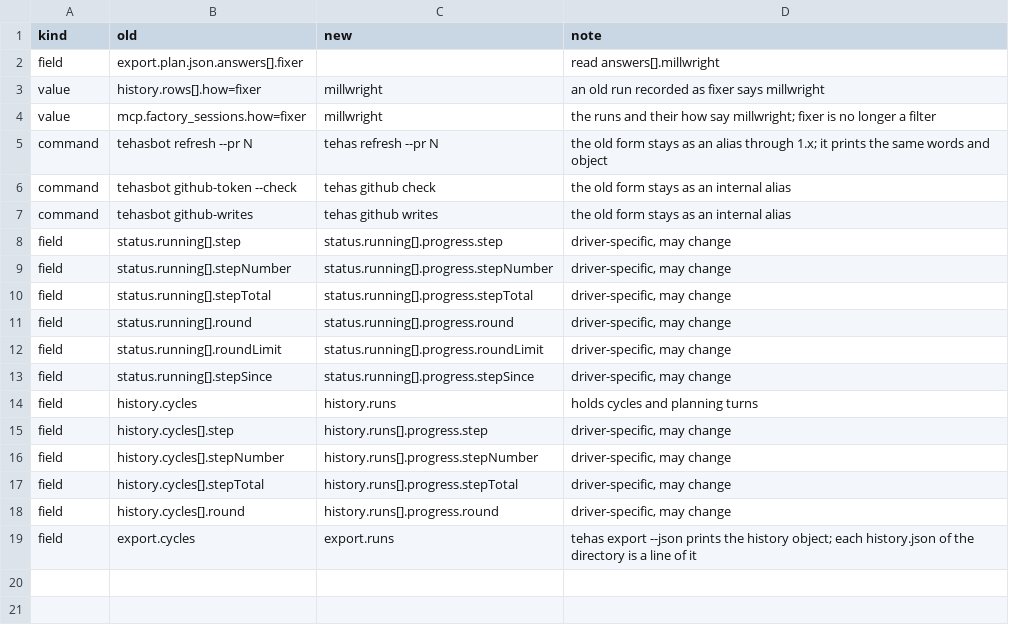
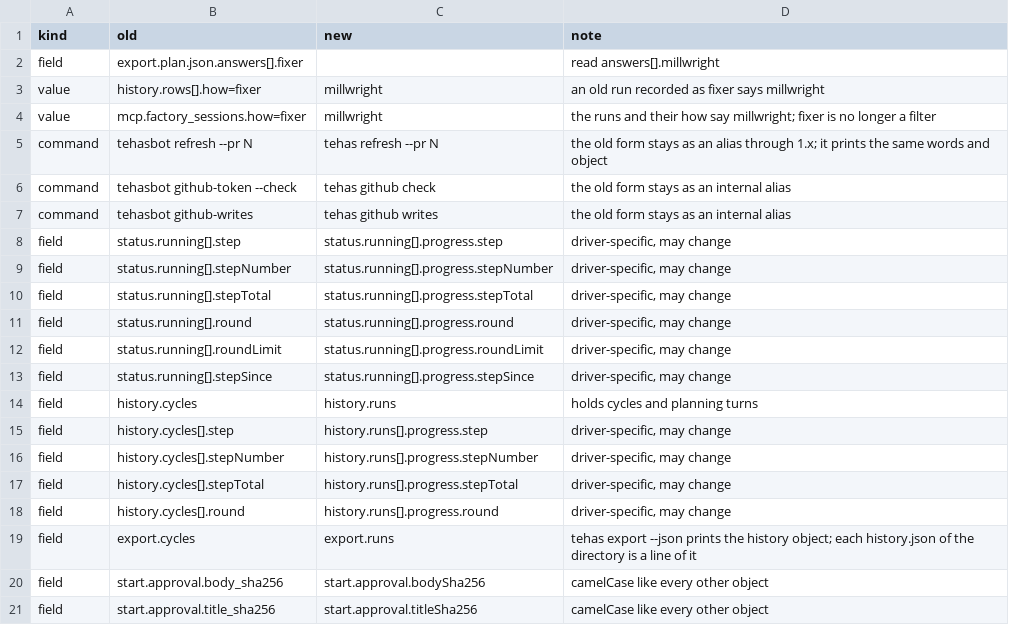
Before and after one commit to tehas-app/tehas, a TSV file: api/renames-1.0.tsv, drawn as a sheet; the diff names each change by its address in the sheet, - before the commit and + after, or states it on an @@ line.

Commit message:
Start answers the approval's sums in camelCase

```diff
--- a/api/renames-1.0.tsv
+++ b/api/renames-1.0.tsv
+row 20: field | start.approval.body_sha256 | start.approval.bodySha256 | camelCase like every other object
+row 21: field | start.approval.title_sha256 | start.approval.titleSha256 | camelCase like every other object
```
Also changed, not shown: 5 other files.
